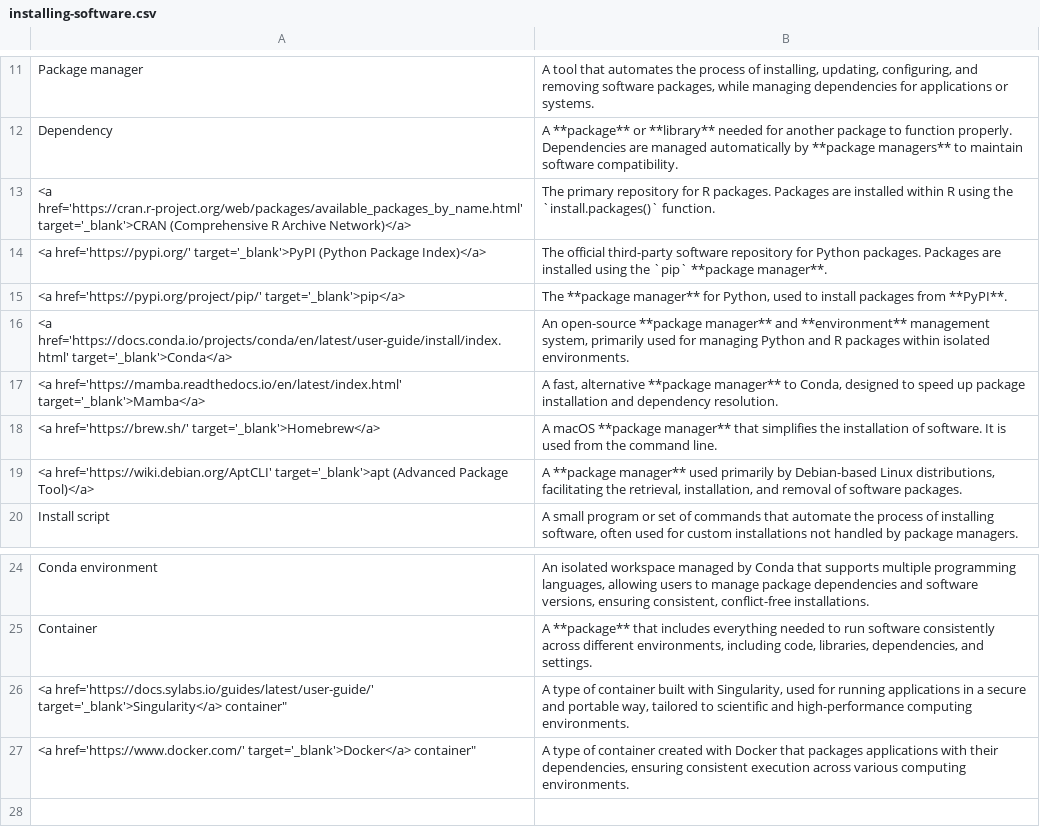
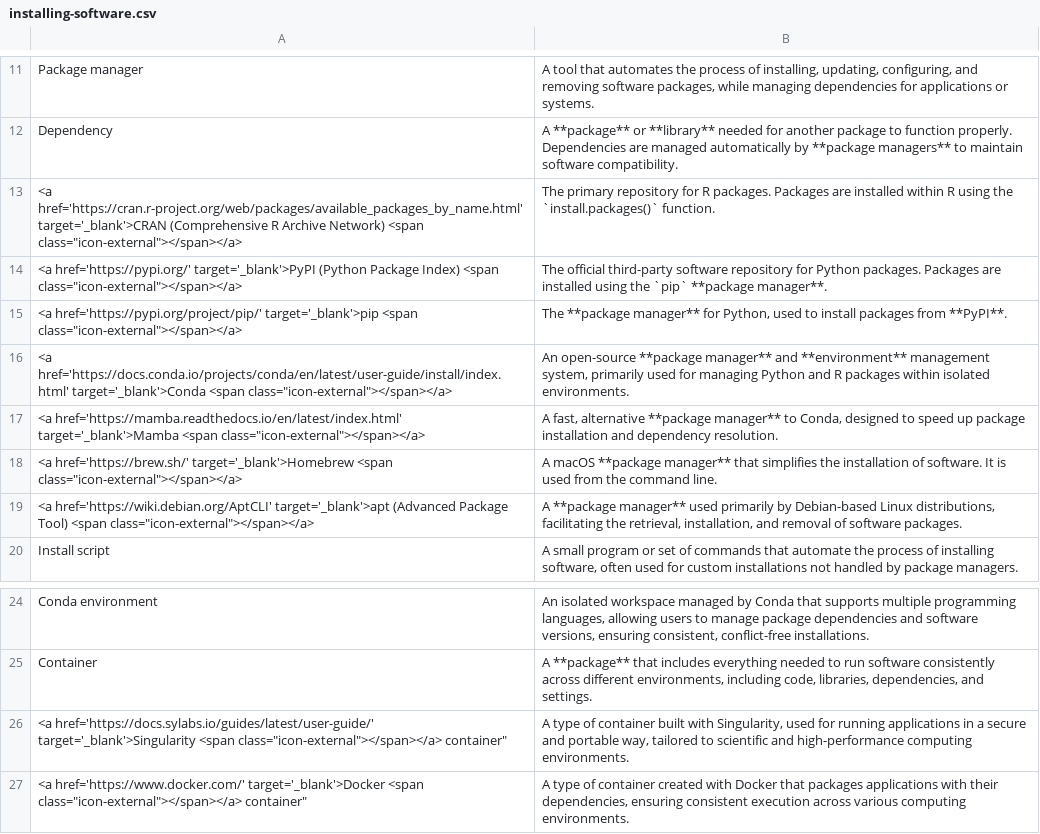
Before and after one commit to harvardinformatics/informatics-website, a CSV file: data/glossary-tables/computing-programming/installing-software.csv, drawn as a sheet; only a part is shown, gaps mark what is left out; the diff names each change by its address in the sheet, - before the commit and + after, or states it on an @@ line.

Commit message:
formatted external links with icons and opening in new tab

```diff
--- a/data/glossary-tables/computing-programming/installing-software.csv
+++ b/data/glossary-tables/computing-programming/installing-software.csv
-A13: …R Archive Network)</a>
+A13: …R Archive Network) <span class="icon-external"></span></a>
-A14: …(Python Package Index)</a>
+A14: …(Python Package Index) <span class="icon-external"></span></a>
-A15: <a href='https://pypi.org/project/pip/' target='_blank'>pip</a>
+A15: <a href='https://pypi.org/project/pip/' target='_blank'>pip <span class="icon-external"></span></a>
-A16: <a href='https://docs.conda.io/projects/conda/en/latest/user-guide/install/index.html' target='_blank'>Conda</a>
+A16: <a href='https://docs.conda.io/projects/conda/en/latest/user-guide/install/index.html' target='_blank'>Conda <span class="icon-external"></span></a>
-A17: <a href='https://mamba.readthedocs.io/en/latest/index.html' target='_blank'>Mamba</a>
+A17: <a href='https://mamba.readthedocs.io/en/latest/index.html' target='_blank'>Mamba <span class="icon-external"></span></a>
-A18: <a href='https://brew.sh/' target='_blank'>Homebrew</a>
+A18: <a href='https://brew.sh/' target='_blank'>Homebrew <span class="icon-external"></span></a>
-A19: …(Advanced Package Tool)</a>
+A19: …(Advanced Package Tool) <span class="icon-external"></span></a>
-A26: <a href='https://docs.sylabs.io/guides/latest/user-guide/' target='_blank'>Singularity</a> container"
+A26: <a href='https://docs.sylabs.io/guides/latest/user-guide/' target='_blank'>Singularity <span class="icon-external"></span></a> container"
-A27: <a href='https://www.docker.com/' target='_blank'>Docker</a> container"
+A27: <a href='https://www.docker.com/' target='_blank'>Docker <span class="icon-external"></span></a> container"
```
Also changed, not shown: data/glossary-tables/computing-programming/computing-general.csv, data/glossary-tables/computing-programming/git.csv, 25 other files.
